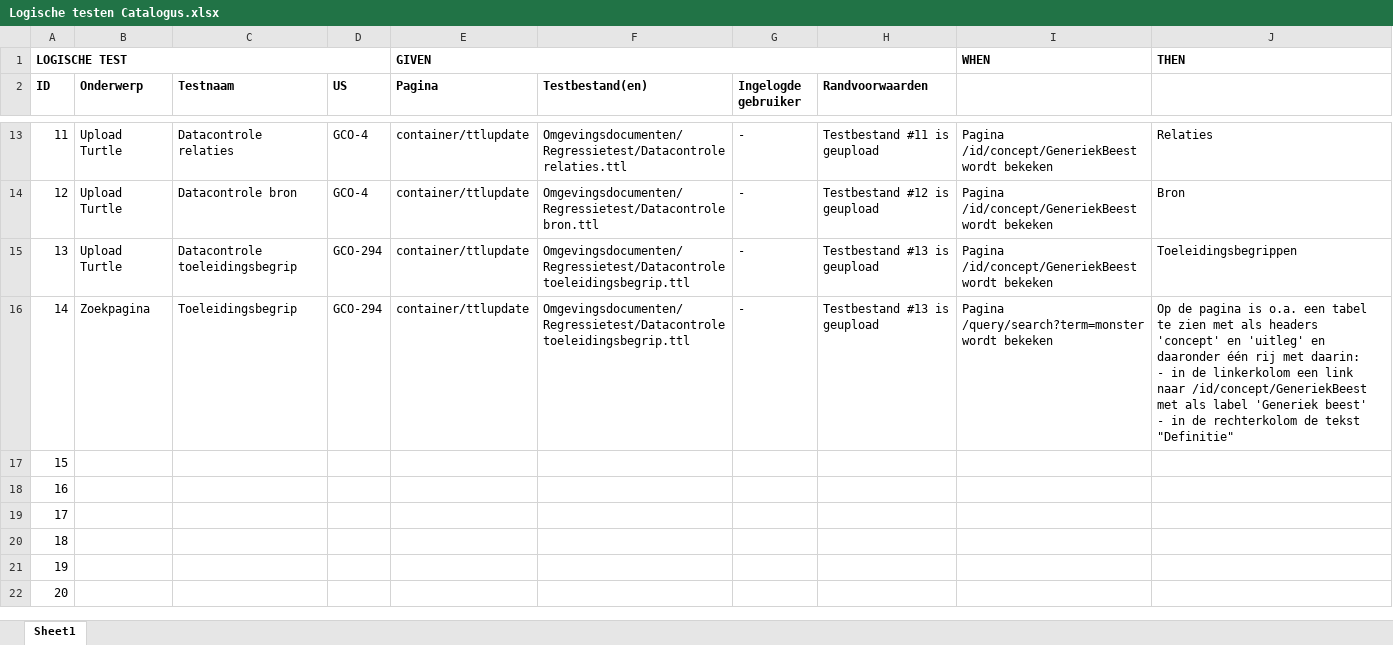
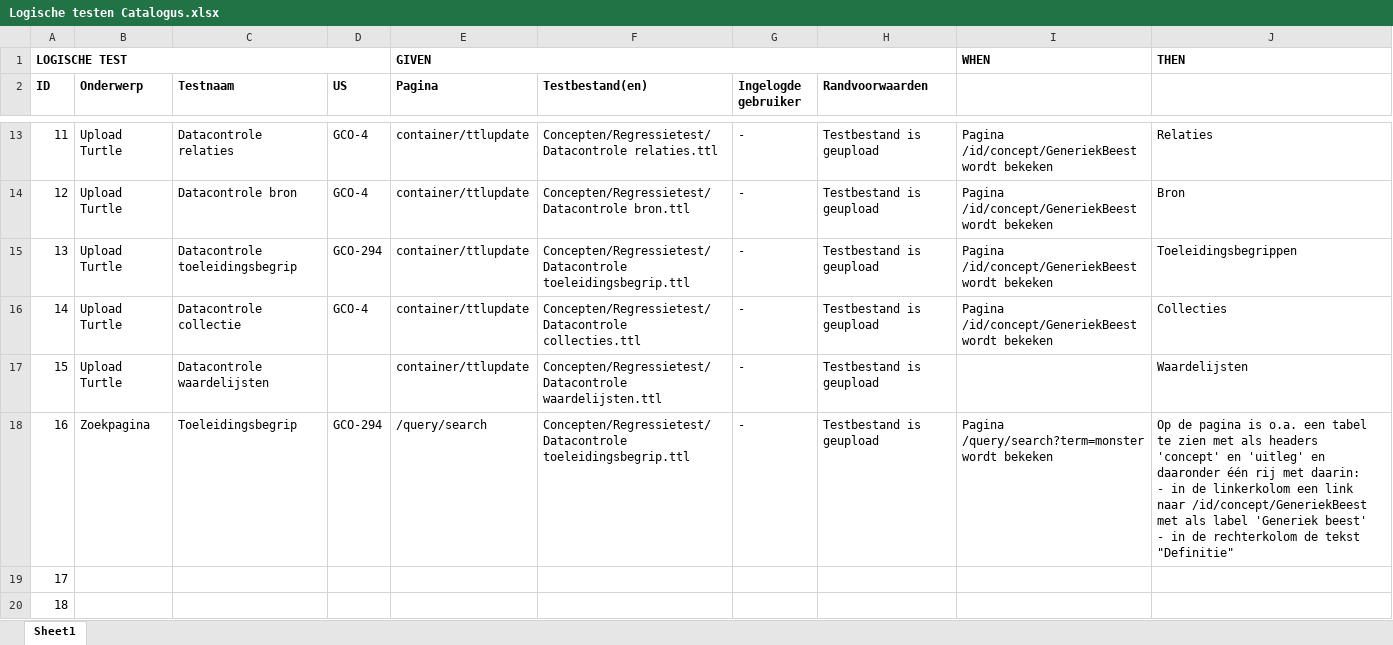
Before and after one commit to bp4mc2/bp4mc2, an Excel workbook: catalogusdata/Logische testen Catalogus.xlsx, sheet Sheet1, drawn as a sheet; only a part is shown, gaps mark what is left out; the shorter side is filled out with more unchanged rows; values as stored, in another font and other column widths than the file's, no borders; ↵ is a line break in a cell; the diff covers the shown part only; the diff names each change by its address in the sheet, - before the commit and + after, or states it on an @@ line.

Commit message:
Naamgeving testbestanden Catalogus op orde gemaakt

```diff
--- a/catalogusdata/Logische testen Catalogus.xlsx (sheet Sheet1)
+++ b/catalogusdata/Logische testen Catalogus.xlsx (sheet Sheet1)
-F13 (Testbestand(en)): Omgevingsdocumenten/Regressietest/Datacontrole relaties.ttl
+F13 (Testbestand(en)): Concepten/Regressietest/Datacontrole relaties.ttl
-H13 (Randvoorwaarden): Testbestand #11 is geupload
+H13 (Randvoorwaarden): Testbestand is geupload
-F14 (Testbestand(en)): Omgevingsdocumenten/Regressietest/Datacontrole bron.ttl
+F14 (Testbestand(en)): Concepten/Regressietest/Datacontrole bron.ttl
-H14 (Randvoorwaarden): Testbestand #12 is geupload
+H14 (Randvoorwaarden): Testbestand is geupload
-F15 (Testbestand(en)): Omgevingsdocumenten/Regressietest/Datacontrole toeleidingsbegrip.ttl
+F15 (Testbestand(en)): Concepten/Regressietest/Datacontrole toeleidingsbegrip.ttl
-H15:H16 (Randvoorwaarden): Testbestand #13 is geupload
+H15:H16 (Randvoorwaarden): Testbestand is geupload
-B16 (Onderwerp): Zoekpagina
+B16 (Onderwerp): Upload Turtle
-C16 (Testnaam): Toeleidingsbegrip
+C16 (Testnaam): Datacontrole collectie
-D16 (US): GCO-294
+D16 (US): GCO-4
-F16 (Testbestand(en)): Omgevingsdocumenten/Regressietest/Datacontrole toeleidingsbegrip.ttl
+F16 (Testbestand(en)): Concepten/Regressietest/Datacontrole collecties.ttl
-I16: Pagina /query/search?term=monster wordt bekeken
+I16: Pagina /id/concept/GeneriekBeest wordt bekeken
-J16: Op de pagina is o.a. een tabel te zien met als headers 'concept' en 'uitleg' en daaronder één rij met daarin: ↵ - in de linkerkolom een link naar /id/concept/GeneriekBeest met als label 'Generiek beest' ↵ - in de rechterkolom de tekst "Definitie"
+J16: Collecties
-B17 (Onderwerp): (empty)
+B17 (Onderwerp): Upload Turtle
-C17 (Testnaam): (empty)
+C17 (Testnaam): Datacontrole waardelijsten
-E17 (Pagina): (empty)
+E17 (Pagina): container/ttlupdate
-F17 (Testbestand(en)): (empty)
+F17 (Testbestand(en)): Concepten/Regressietest/Datacontrole waardelijsten.ttl
-G17:G18 (Ingelogde gebruiker): (empty)
+G17:G18 (Ingelogde gebruiker): -
-H17:H18 (Randvoorwaarden): (empty)
+H17:H18 (Randvoorwaarden): Testbestand is geupload
-J17: (empty)
+J17: Waardelijsten
-B18 (Onderwerp): (empty)
+B18 (Onderwerp): Zoekpagina
-C18 (Testnaam): (empty)
+C18 (Testnaam): Toeleidingsbegrip
-D18 (US): (empty)
+D18 (US): GCO-294
-E18 (Pagina): (empty)
+E18 (Pagina): /query/search
-F18 (Testbestand(en)): (empty)
+F18 (Testbestand(en)): Concepten/Regressietest/Datacontrole toeleidingsbegrip.ttl
-I18: (empty)
+I18: Pagina /query/search?term=monster wordt bekeken
-J18: (empty)
+J18: Op de pagina is o.a. een tabel te zien met als headers 'concept' en 'uitleg' en daaronder één rij met daarin: ↵ - in de linkerkolom een link naar /id/concept/GeneriekBeest met als label 'Generiek beest' ↵ - in de rechterkolom de tekst "Definitie"
```
Also changed, not shown: 37 edited cells elsewhere in this sheet, 15 other files.
